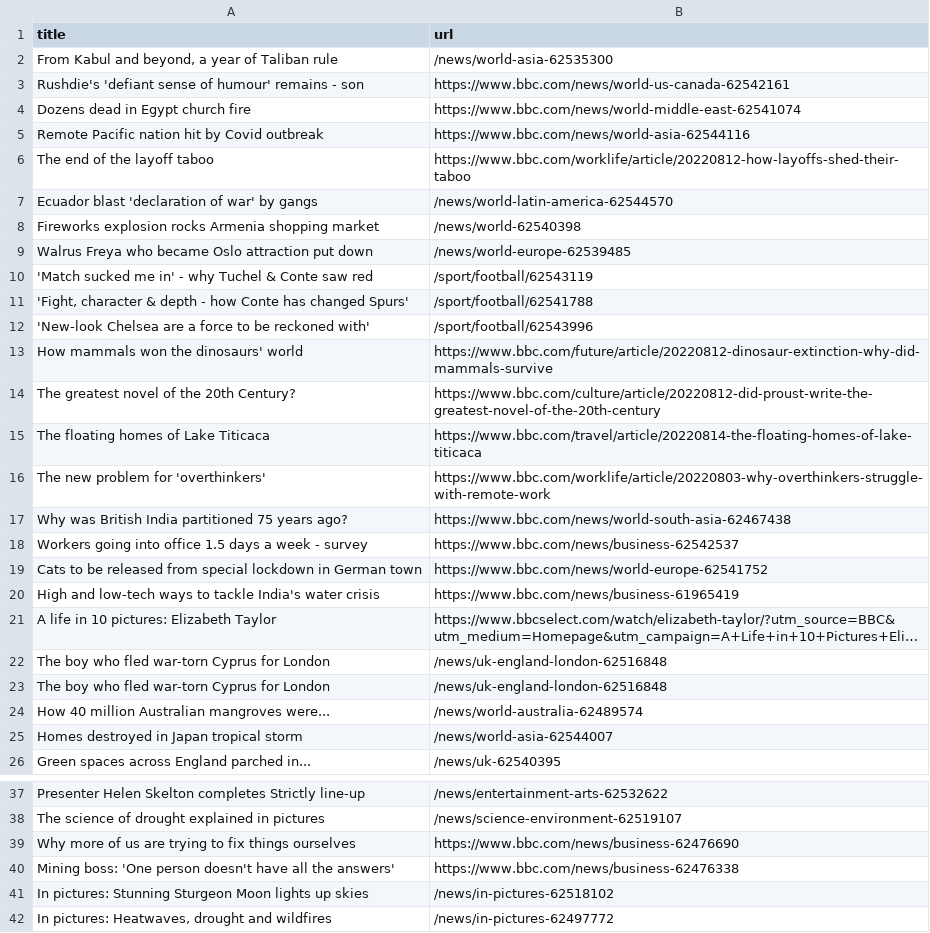
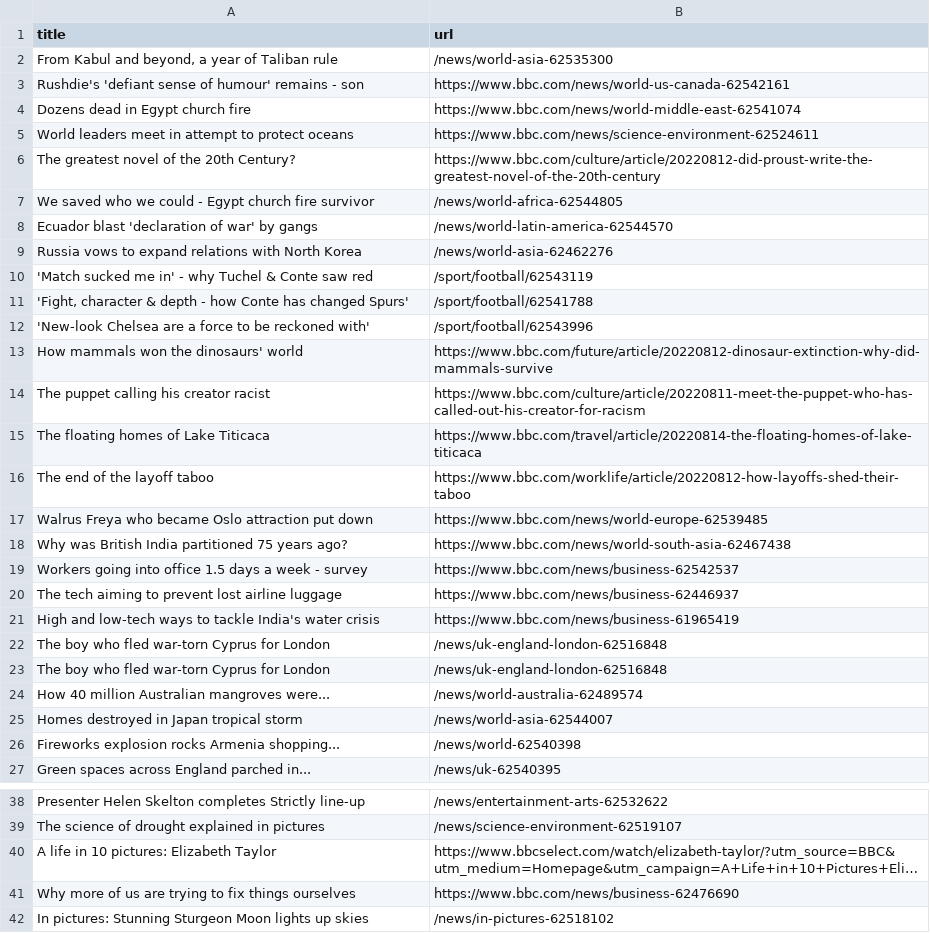
Before and after one commit to amanda-chn/automatic-scraper-bbc, a CSV file: bbc.csv, drawn as a sheet; only a part is shown, gaps mark what is left out; the shorter side is filled out with more unchanged rows; long unchanged cells end in …; removed rows and columns are numbered as before the commit, all else as after; the diff names each change by its address in the sheet, - before the commit and + after, or states it on an @@ line.

```diff
--- a/bbc.csv
+++ b/bbc.csv
-row 5: Remote Pacific nation hit by Covid outbreak | https://www.bbc.com/news/world-asia-62544116
+row 5: World leaders meet in attempt to protect oceans | https://www.bbc.com/news/science-environment-62524611
@@ row 14 moved to row 6: The greatest novel of the 20th Century? @@
+row 7: We saved who we could - Egypt church fire survivor | /news/world-africa-62544805
-row 8: Fireworks explosion rocks Armenia shopping market | /news/world-62540398
-row 9: Walrus Freya who became Oslo attraction put down | /news/world-europe-62539485
+row 9: Russia vows to expand relations with North Korea | /news/world-asia-62462276
+row 14: The puppet calling his creator racist | https://www.bbc.com/culture/article/20220811-meet-the-puppet-who-has-called-out-his-creator-for-racism
-row 16: The new problem for 'overthinkers' | https://www.bbc.com/worklife/article/20220803-why-overthinkers-struggle-with-remote-work
@@ row 6 moved to row 16: The end of the layoff taboo @@
+row 17: Walrus Freya who became Oslo attraction put down | https://www.bbc.com/news/world-europe-62539485
-row 19: Cats to be released from special lockdown in German town | https://www.bbc.com/news/world-europe-62541752
+row 20: The tech aiming to prevent lost airline luggage | https://www.bbc.com/news/business-62446937
+row 26: Fireworks explosion rocks Armenia shopping... | /news/world-62540398
@@ row 21 moved to row 40: A life in 10 pictures: Elizabeth Taylor @@
-row 40: Mining boss: 'One person doesn't have all the answers' | https://www.bbc.com/news/business-62476338
```
